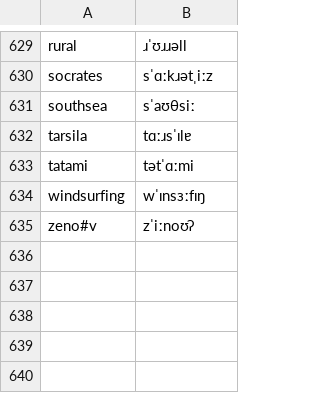
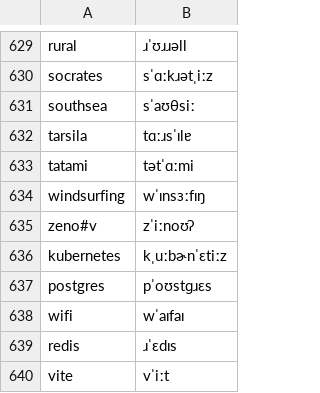
Before and after one commit to KaleComputer/lalala, a TSV file: src/voice/browserSpeech/matcha/override.tsv, drawn as a sheet; only a part is shown, gaps mark what is left out; the diff names each change by its address in the sheet, - before the commit and + after, or states it on an @@ line.

```diff
--- a/src/voice/browserSpeech/matcha/override.tsv
+++ b/src/voice/browserSpeech/matcha/override.tsv
+row 636: kubernetes | kˌuːbɚnˈɛtiːz
+row 637: postgres | pˈoʊstɡɹɛs
+row 638: wifi | wˈaɪfaɪ
+row 639: redis | ɹˈɛdɪs
+row 640: vite | vˈiːt
```
Also changed, not shown: 3 other files.
